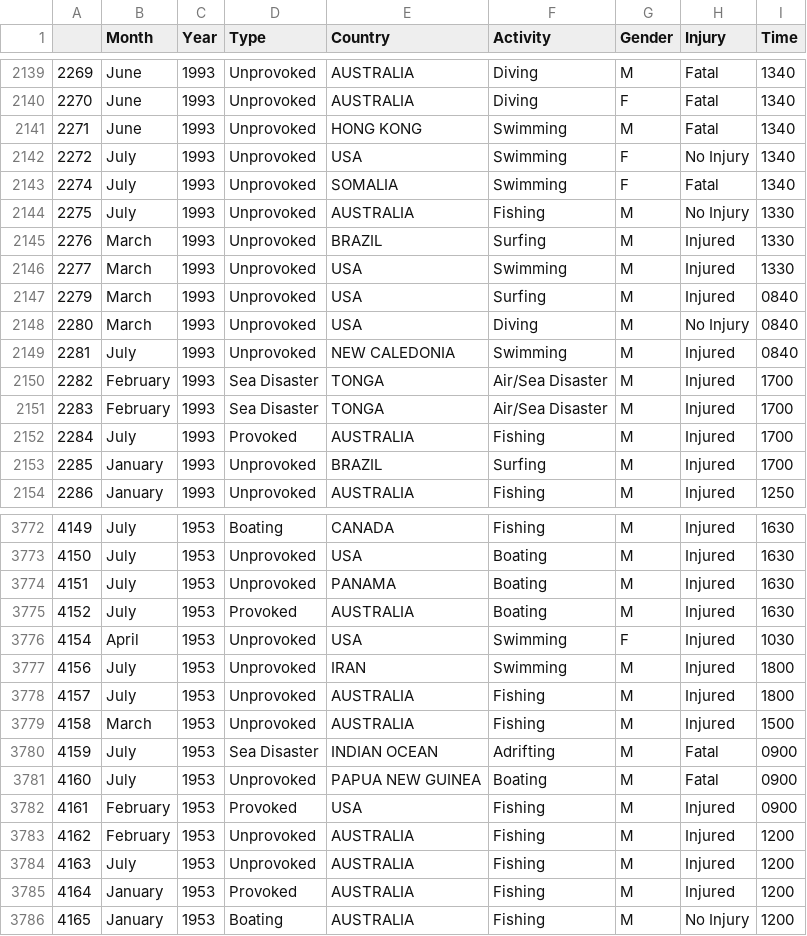
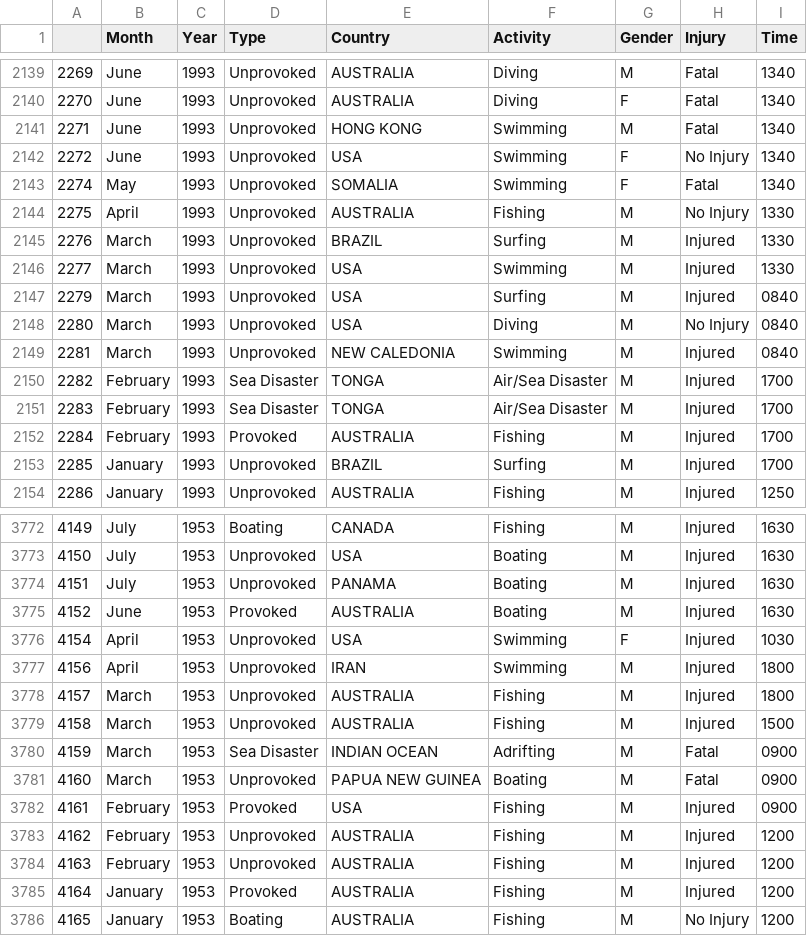
Before and after one commit to xiiumiin/Data-Mining-Assignment, a CSV file: attack_final.csv, drawn as a sheet; only a part is shown, gaps mark what is left out; the diff covers the shown part only.

```diff
--- a/attack_final.csv
+++ b/attack_final.csv
@@ -2141,5 +2141,5 @@
 "2271","June",1993,"Unprovoked","HONG KONG","Swimming","M","Fatal","1340"
-"2272","July",1993,"Unprovoked","USA","Swimming","F","No Injury","1340"
-"2274","July",1993,"Unprovoked","SOMALIA","Swimming","F","Fatal","1340"
-"2275","July",1993,"Unprovoked","AUSTRALIA","Fishing","M","No Injury","1330"
+"2272","June",1993,"Unprovoked","USA","Swimming","F","No Injury","1340"
+"2274","May",1993,"Unprovoked","SOMALIA","Swimming","F","Fatal","1340"
+"2275","April",1993,"Unprovoked","AUSTRALIA","Fishing","M","No Injury","1330"
 "2276","March",1993,"Unprovoked","BRAZIL","Surfing","M","Injured","1330"
@@ -2148,6 +2148,6 @@
 "2280","March",1993,"Unprovoked","USA","Diving","M","No Injury","0840"
-"2281","July",1993,"Unprovoked","NEW CALEDONIA","Swimming","M","Injured","0840"
+"2281","March",1993,"Unprovoked","NEW CALEDONIA","Swimming","M","Injured","0840"
 "2282","February",1993,"Sea Disaster","TONGA","Air/Sea Disaster","M","Injured","1700"
 "2283","February",1993,"Sea Disaster","TONGA","Air/Sea Disaster","M","Injured","1700"
-"2284","July",1993,"Provoked","AUSTRALIA","Fishing","M","Injured","1700"
+"2284","February",1993,"Provoked","AUSTRALIA","Fishing","M","Injured","1700"
 "2285","January",1993,"Unprovoked","BRAZIL","Surfing","M","Injured","1700"
@@ -3774,12 +3774,12 @@
 "4151","July",1953,"Unprovoked","PANAMA","Boating","M","Injured","1630"
-"4152","July",1953,"Provoked","AUSTRALIA","Boating","M","Injured","1630"
+"4152","June",1953,"Provoked","AUSTRALIA","Boating","M","Injured","1630"
 "4154","April",1953,"Unprovoked","USA","Swimming","F","Injured","1030"
-"4156","July",1953,"Unprovoked","IRAN","Swimming","M","Injured","1800"
-"4157","July",1953,"Unprovoked","AUSTRALIA","Fishing","M","Injured","1800"
+"4156","April",1953,"Unprovoked","IRAN","Swimming","M","Injured","1800"
+"4157","March",1953,"Unprovoked","AUSTRALIA","Fishing","M","Injured","1800"
 "4158","March",1953,"Unprovoked","AUSTRALIA","Fishing","M","Injured","1500"
-"4159","July",1953,"Sea Disaster","INDIAN OCEAN","Adrifting","M","Fatal","0900"
-"4160","July",1953,"Unprovoked","PAPUA NEW GUINEA","Boating","M","Fatal","0900"
+"4159","March",1953,"Sea Disaster","INDIAN OCEAN","Adrifting","M","Fatal","0900"
+"4160","March",1953,"Unprovoked","PAPUA NEW GUINEA","Boating","M","Fatal","0900"
 "4161","February",1953,"Provoked","USA","Fishing","M","Injured","0900"
 "4162","February",1953,"Unprovoked","AUSTRALIA","Fishing","M","Injured","1200"
-"4163","July",1953,"Unprovoked","AUSTRALIA","Fishing","M","Injured","1200"
+"4163","February",1953,"Unprovoked","AUSTRALIA","Fishing","M","Injured","1200"
 "4164","January",1953,"Provoked","AUSTRALIA","Fishing","M","Injured","1200"
```
Also changed, not shown: 175 edited cells elsewhere in this file, 1 other file.
